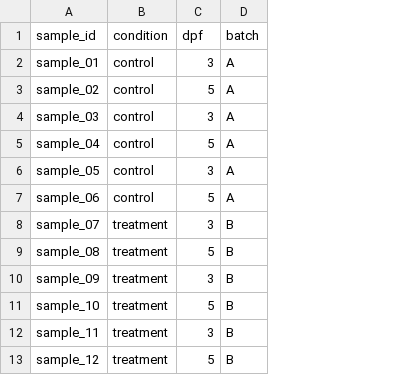
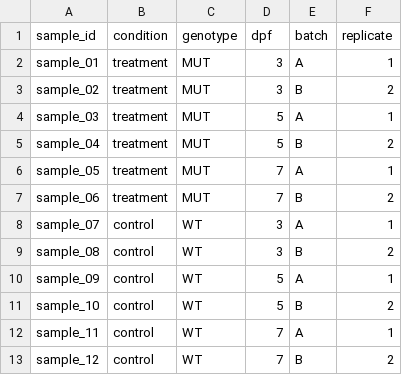
Before and after one commit to yodakatstuno/RNA-seq_pipeline, a CSV file: example/metadata.csv, drawn as a sheet; addresses are those after the commit; the diff names each change by its address in the sheet, - before the commit and + after, or states it on an @@ line.

```diff
--- a/example/metadata.csv
+++ b/example/metadata.csv
+column C (genotype), rows 2-13: MUT | MUT | MUT | MUT | MUT | MUT | WT | WT | WT | WT | WT | WT
+column F (replicate), rows 2-13: 1 | 2 | 1 | 2 | 1 | 2 | 1 | 2 | 1 | 2 | 1 | 2
-B2:B7 (condition): control
+B2:B7 (condition): treatment
-D3 (dpf): 5
+D3 (dpf): 3
-E3 (batch): A
+E3 (batch): B
-D4 (dpf): 3
+D4 (dpf): 5
-E5 (batch): A
+E5 (batch): B
-D6 (dpf): 3
+D6 (dpf): 7
-D7 (dpf): 5
+D7 (dpf): 7
-E7 (batch): A
+E7 (batch): B
-B8:B13 (condition): treatment
+B8:B13 (condition): control
-E8 (batch): B
+E8 (batch): A
-D9 (dpf): 5
+D9 (dpf): 3
-D10 (dpf): 3
+D10 (dpf): 5
-E10 (batch): B
+E10 (batch): A
-D12 (dpf): 3
+D12 (dpf): 7
-E12 (batch): B
+E12 (batch): A
-D13 (dpf): 5
+D13 (dpf): 7
```
Also changed, not shown: 10 other files.
